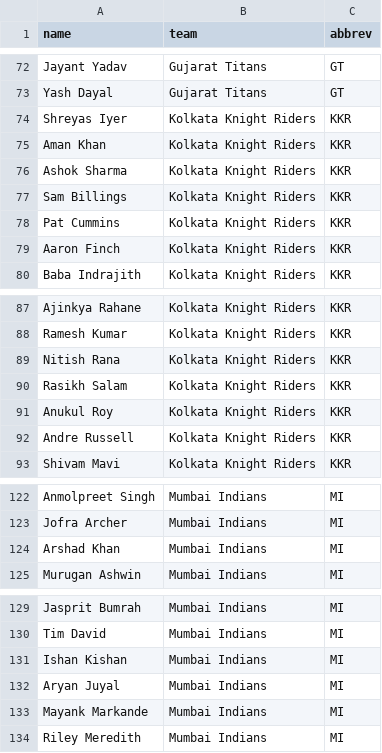
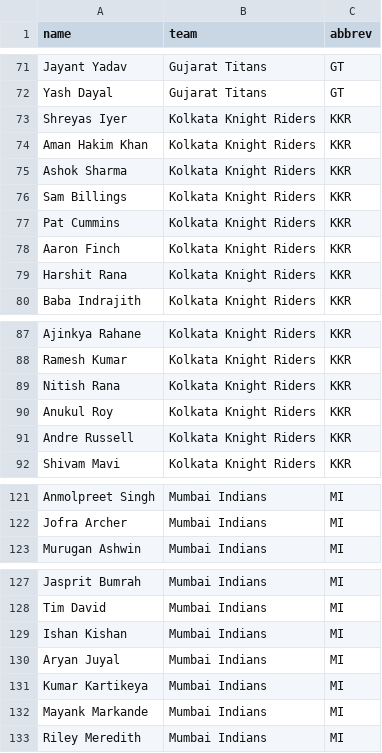
Before and after one commit to abhimanyuvasishth/scorecard-autopopulater, a CSV file: squads.csv, drawn as a sheet; only a part is shown, gaps mark what is left out; the diff covers the shown part only.

```diff
--- a/squads.csv
+++ b/squads.csv
@@ -74,3 +73,3 @@ Yash Dayal,Gujarat Titans,GT
 Shreyas Iyer,Kolkata Knight Riders,KKR
-Aman Khan,Kolkata Knight Riders,KKR
+Aman Hakim Khan,Kolkata Knight Riders,KKR
 Ashok Sharma,Kolkata Knight Riders,KKR
@@ -79,2 +78,3 @@ Pat Cummins,Kolkata Knight Riders,KKR
 Aaron Finch,Kolkata Knight Riders,KKR
+Harshit Rana,Kolkata Knight Riders,KKR
 Baba Indrajith,Kolkata Knight Riders,KKR
@@ -89,3 +89,2 @@ Ramesh Kumar,Kolkata Knight Riders,KKR
 Nitish Rana,Kolkata Knight Riders,KKR
-Rasikh Salam,Kolkata Knight Riders,KKR
 Anukul Roy,Kolkata Knight Riders,KKR
@@ -123,3 +122,2 @@ Anmolpreet Singh,Mumbai Indians,MI
 Jofra Archer,Mumbai Indians,MI
-Arshad Khan,Mumbai Indians,MI
 Murugan Ashwin,Mumbai Indians,MI
@@ -132,2 +130,3 @@ Ishan Kishan,Mumbai Indians,MI
 Aryan Juyal,Mumbai Indians,MI
+Kumar Kartikeya,Mumbai Indians,MI
 Mayank Markande,Mumbai Indians,MI
```
Also changed, not shown: 2 added rows, 3 removed rows and 2 moved rows elsewhere in this file, 1 other file.
